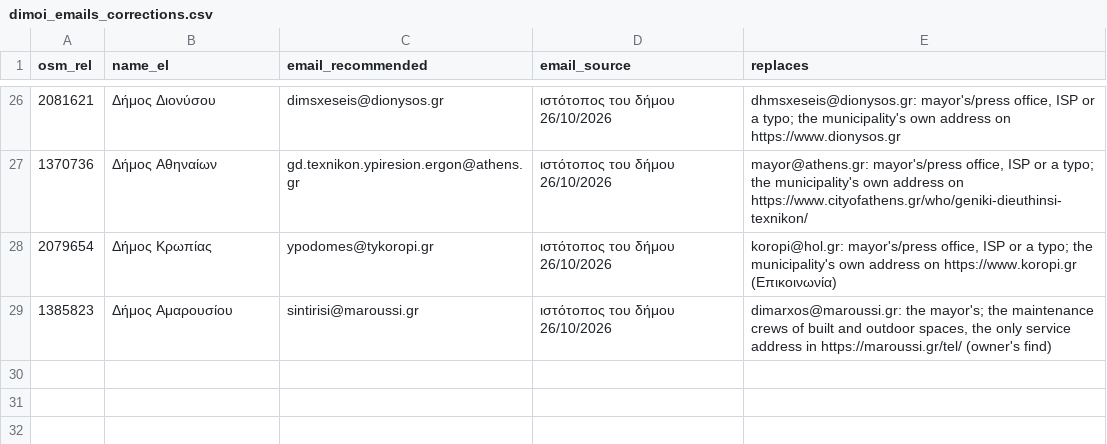
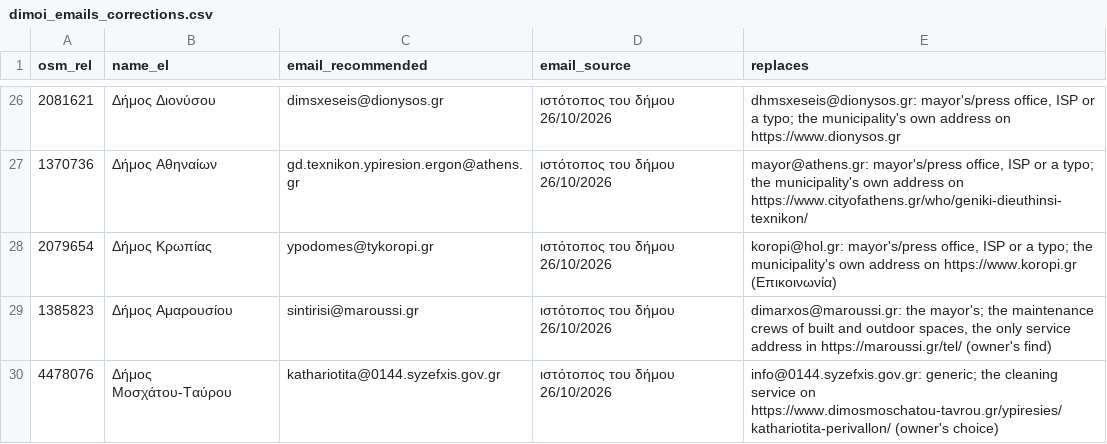
Before and after one commit to VitalData-Services/fixmystreet, a CSV file: data/greece/dimoi_emails_corrections.csv, drawn as a sheet; only a part is shown, gaps mark what is left out; the diff names each change by its address in the sheet, - before the commit and + after, or states it on an @@ line.

```diff
--- a/data/greece/dimoi_emails_corrections.csv
+++ b/data/greece/dimoi_emails_corrections.csv
+row 30: 4478076 | Δήμος Μοσχάτου-Ταύρου | kathariotita@0144.syzefxis.gov.gr | ιστότοπος του δήμου 26/10/2026 | info@0144.syzefxis.gov.gr: generic; the cleaning service on https://www.dimosmoschatou-tavrou.gr/ypiresies/kathariotita-perivallon/ (owner's choice)
```
Also changed, not shown: 2 other files.
